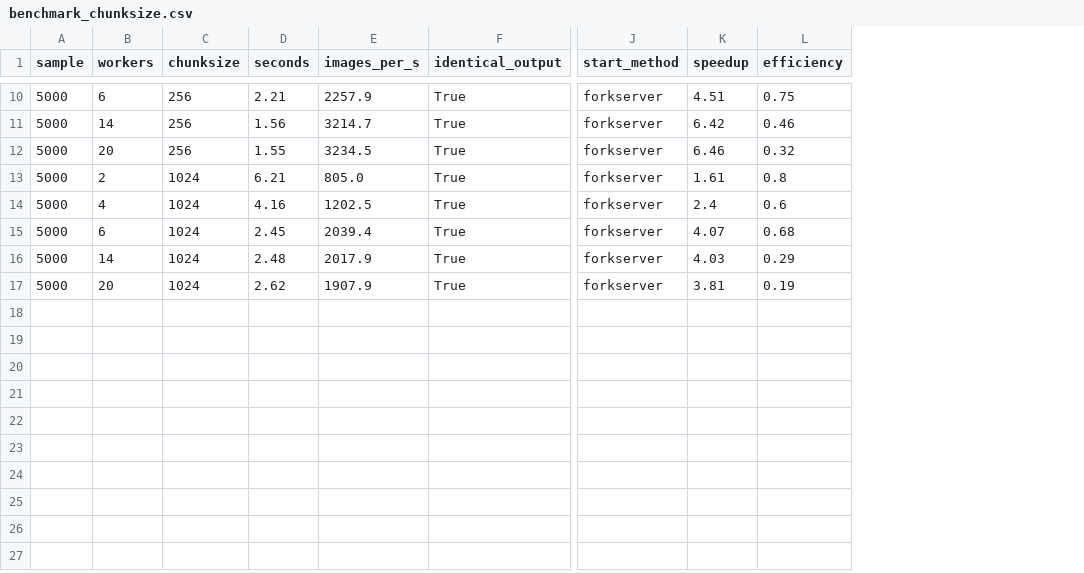
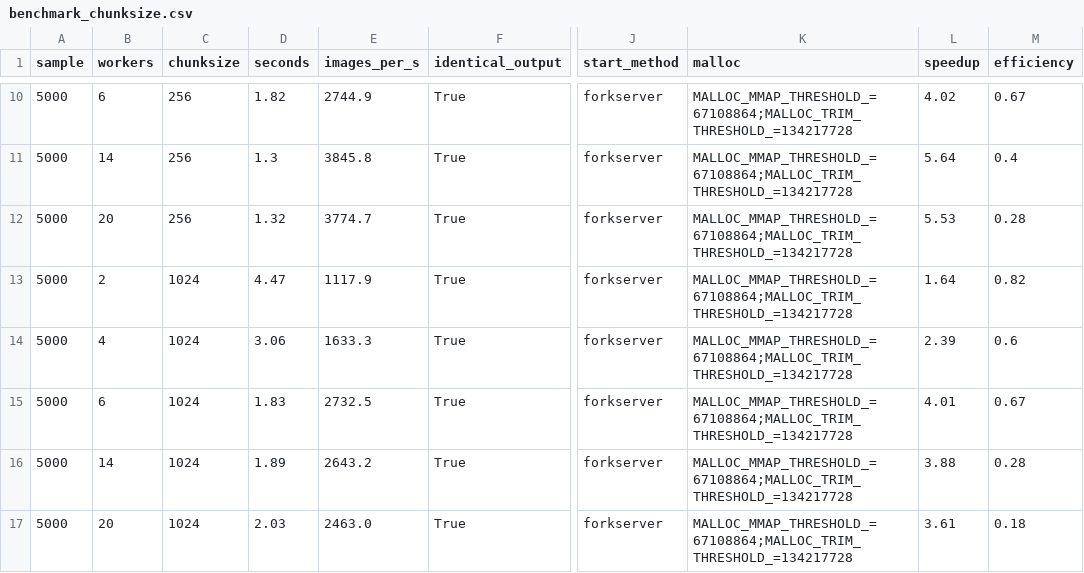
Before and after one commit to DaheeMATTANA/image-dataset-audit, a CSV file: reports/benchmark_chunksize.csv, drawn as a sheet; only a part is shown, gaps mark what is left out; addresses are those after the commit; the diff covers the shown part only; the diff names each change by its address in the sheet, - before the commit and + after, or states it on an @@ line.

```diff
--- a/reports/benchmark_chunksize.csv
+++ b/reports/benchmark_chunksize.csv
+column K (malloc), rows 10-17: all MALLOC_MMAP_THRESHOLD_=67108864;MALLOC_TRIM_THRESHOLD_=134217728
-D10 (seconds): 2.21
+D10 (seconds): 1.82
-E10 (images_per_s): 2257.9
+E10 (images_per_s): 2744.9
-L10 (speedup): 4.51
+L10 (speedup): 4.02
-M10 (efficiency): 0.75
+M10 (efficiency): 0.67
-D11 (seconds): 1.56
+D11 (seconds): 1.3
-E11 (images_per_s): 3214.7
+E11 (images_per_s): 3845.8
-L11 (speedup): 6.42
+L11 (speedup): 5.64
-M11 (efficiency): 0.46
+M11 (efficiency): 0.4
-D12 (seconds): 1.55
+D12 (seconds): 1.32
-E12 (images_per_s): 3234.5
+E12 (images_per_s): 3774.7
-L12 (speedup): 6.46
+L12 (speedup): 5.53
-M12 (efficiency): 0.32
+M12 (efficiency): 0.28
-D13 (seconds): 6.21
+D13 (seconds): 4.47
-E13 (images_per_s): 805.0
+E13 (images_per_s): 1117.9
-L13 (speedup): 1.61
+L13 (speedup): 1.64
-M13 (efficiency): 0.8
+M13 (efficiency): 0.82
-D14 (seconds): 4.16
+D14 (seconds): 3.06
-E14 (images_per_s): 1202.5
+E14 (images_per_s): 1633.3
-L14 (speedup): 2.4
+L14 (speedup): 2.39
-D15 (seconds): 2.45
+D15 (seconds): 1.83
-E15 (images_per_s): 2039.4
+E15 (images_per_s): 2732.5
-L15 (speedup): 4.07
+L15 (speedup): 4.01
-M15 (efficiency): 0.68
+M15 (efficiency): 0.67
-D16 (seconds): 2.48
+D16 (seconds): 1.89
-E16 (images_per_s): 2017.9
+E16 (images_per_s): 2643.2
-L16 (speedup): 4.03
+L16 (speedup): 3.88
-M16 (efficiency): 0.29
+M16 (efficiency): 0.28
-D17 (seconds): 2.62
+D17 (seconds): 2.03
-E17 (images_per_s): 1907.9
+E17 (images_per_s): 2463.0
-L17 (speedup): 3.81
+L17 (speedup): 3.61
-M17 (efficiency): 0.19
+M17 (efficiency): 0.18
```
Also changed, not shown: 29 edited cells elsewhere in this file, reports/benchmark_workers.csv, 2 other files.
